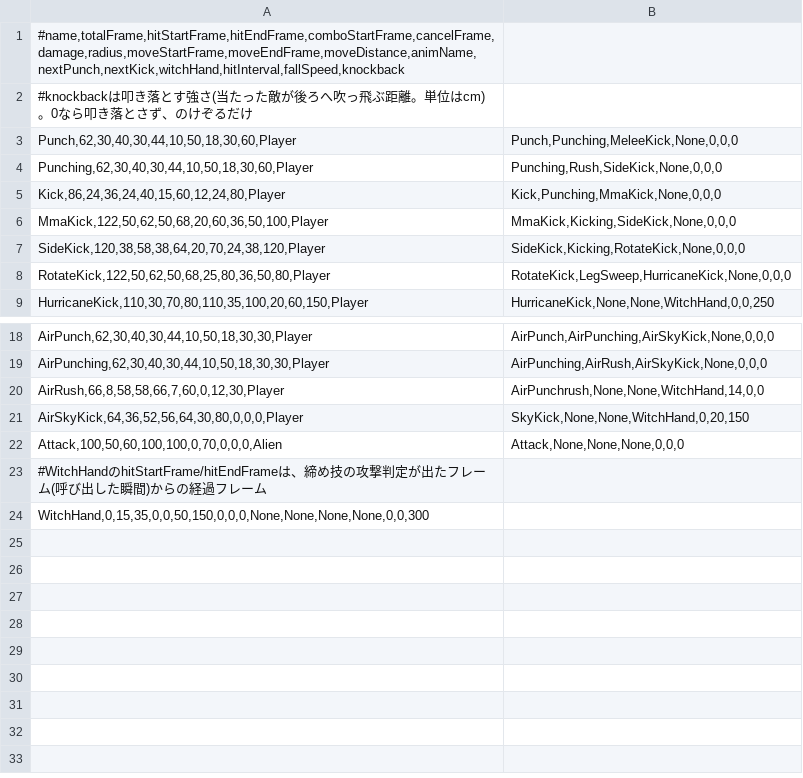
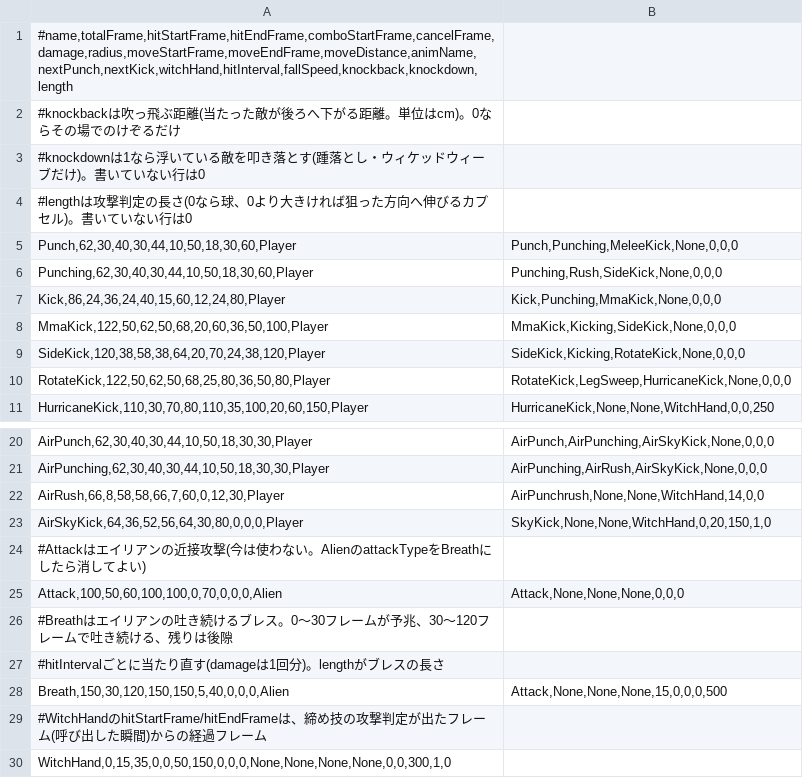
Before and after one commit to kudousyota/WinterGame2026, a CSV file: WinterGame2026/Data/Csv/Attack.csv, drawn as a sheet; only a part is shown, gaps mark what is left out.

```diff
--- a/WinterGame2026/Data/Csv/Attack.csv
+++ b/WinterGame2026/Data/Csv/Attack.csv
@@ -1,3 +1,5 @@
-#name,totalFrame,hitStartFrame,hitEndFrame,comboStartFrame,cancelFrame,damage,radius,moveStartFrame,moveEndFrame,moveDistance,animName,nextPunch,nextKick,witchHand,hitInterval,fallSpeed,knockback
-#knockbackは叩き落とす強さ(当たった敵が後ろへ吹っ飛ぶ距離。単位はcm)。0なら叩き落とさず、のけぞるだけ
+#name,totalFrame,hitStartFrame,hitEndFrame,comboStartFrame,cancelFrame,damage,radius,moveStartFrame,moveEndFrame,moveDistance,animName,nextPunch,nextKick,witchHand,hitInterval,fallSpeed,knockback,knockdown,length
+#knockbackは吹っ飛ぶ距離(当たった敵が後ろへ下がる距離。単位はcm)。0ならその場でのけぞるだけ
+#knockdownは1なら浮いている敵を叩き落とす(踵落とし・ウィケッドウィーブだけ)。書いていない行は0
+#lengthは攻撃判定の長さ(0なら球、0より大きければ狙った方向へ伸びるカプセル)。書いていない行は0
 Punch,62,30,40,30,44,10,50,18,30,60,Player|Punch,Punching,MeleeKick,None,0,0,0
@@ -20,5 +22,9 @@ AirPunching,62,30,40,30,44,10,50,18,30,30,Player|AirPunching,AirRush,AirSkyKick,
 AirRush,66,8,58,58,66,7,60,0,12,30,Player|AirPunchrush,None,None,WitchHand,14,0,0
-AirSkyKick,64,36,52,56,64,30,80,0,0,0,Player|SkyKick,None,None,WitchHand,0,20,150
+AirSkyKick,64,36,52,56,64,30,80,0,0,0,Player|SkyKick,None,None,WitchHand,0,20,150,1,0
+#Attackはエイリアンの近接攻撃(今は使わない。AlienのattackTypeをBreathにしたら消してよい)
 Attack,100,50,60,100,100,0,70,0,0,0,Alien|Attack,None,None,None,0,0,0
+#Breathはエイリアンの吐き続けるブレス。0～30フレームが予兆、30～120フレームで吐き続ける、残りは後隙
+#hitIntervalごとに当たり直す(damageは1回分)。lengthがブレスの長さ
+Breath,150,30,120,150,150,5,40,0,0,0,Alien|Attack,None,None,None,15,0,0,0,500
 #WitchHandのhitStartFrame/hitEndFrameは、締め技の攻撃判定が出たフレーム(呼び出した瞬間)からの経過フレーム
-WitchHand,0,15,35,0,0,50,150,0,0,0,None,None,None,None,0,0,300
+WitchHand,0,15,35,0,0,50,150,0,0,0,None,None,None,None,0,0,300,1,0
```
Also changed, not shown: 25 other files.
